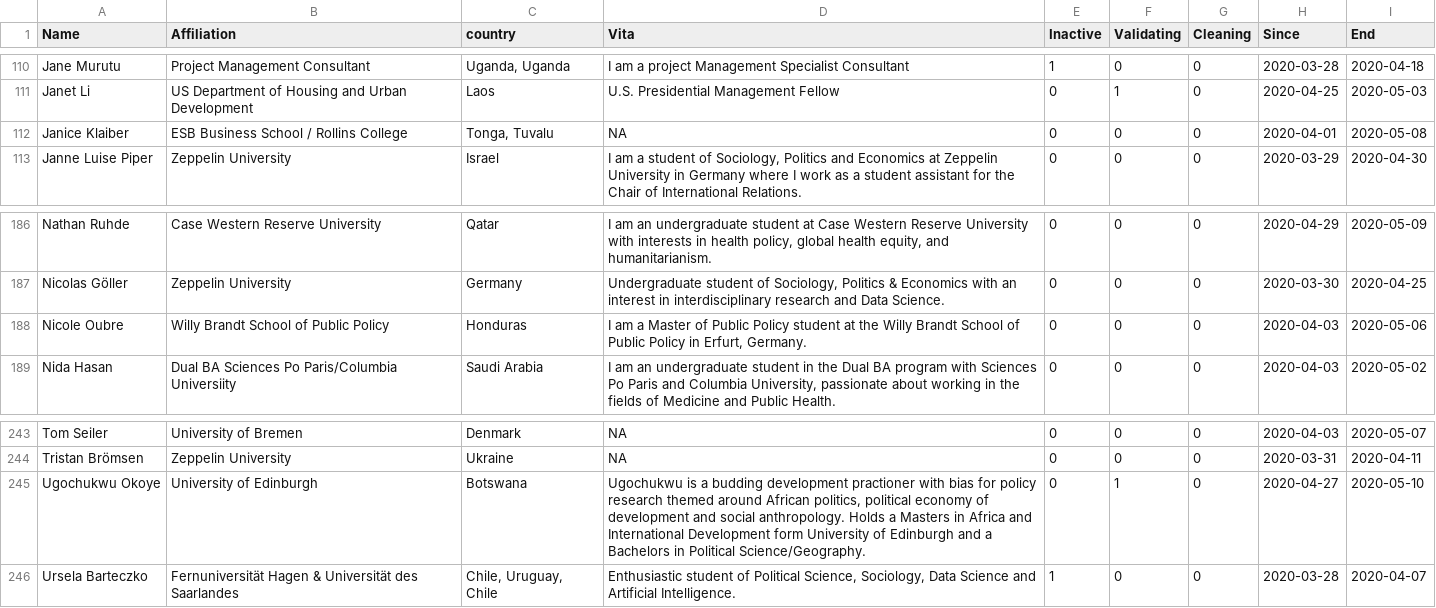
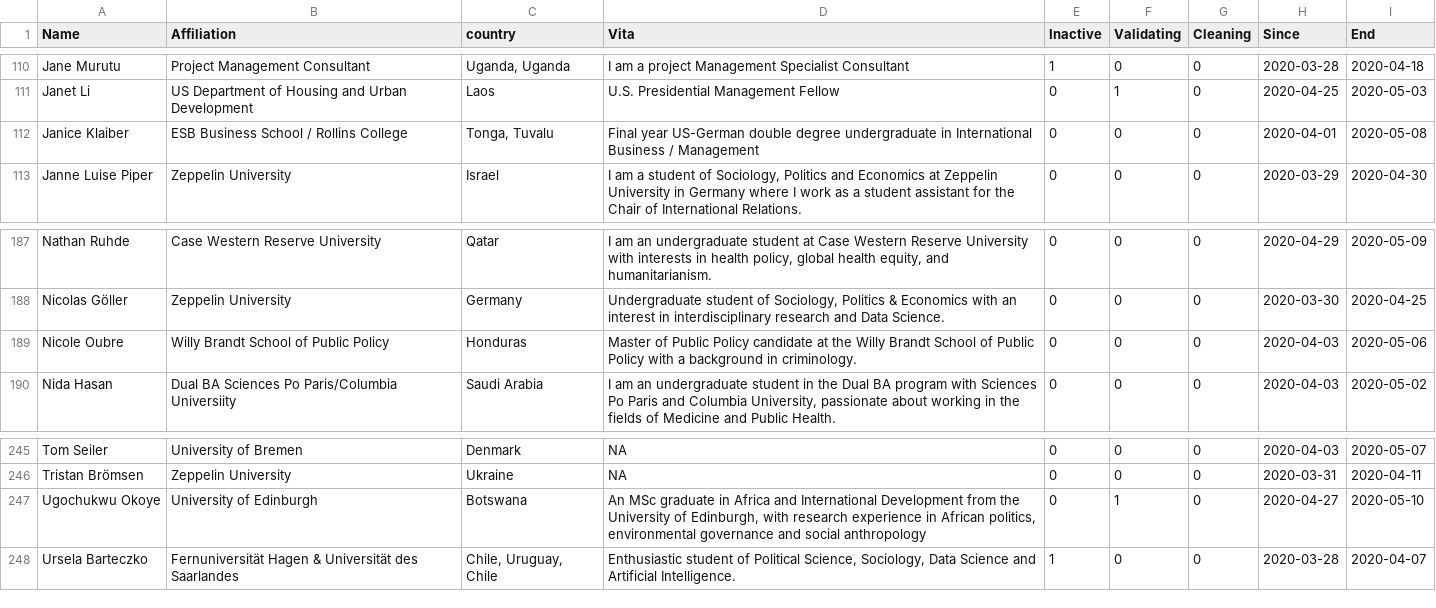
Before and after one commit to LuMesserschmidt/CoronaNet, a CSV file: data/people/contribution.csv, drawn as a sheet; only a part is shown, gaps mark what is left out; the diff covers the shown part only.

```diff
--- a/data/people/contribution.csv
+++ b/data/people/contribution.csv
@@ -111,3 +111,3 @@ Jane Murutu,Project Management Consultant,"Uganda, Uganda",I am a project Manage
 Janet Li,US Department of Housing and Urban Development,Laos,U.S. Presidential Management Fellow,0,1,0,2020-04-25,2020-05-03
-Janice Klaiber,ESB Business School / Rollins College,"Tonga, Tuvalu",NA,0,0,0,2020-04-01,2020-05-08
+Janice Klaiber,ESB Business School / Rollins College,"Tonga, Tuvalu",Final year US-German double degree undergraduate in International Business / Management,0,0,0,2020-04-01,2020-05-08
 Janne Luise Piper,Zeppelin University,Israel,"I am a student of Sociology, Politics and Economics at Zeppelin University in Germany where I work as a student assistant for the Chair of International Relations.",0,0,0,2020-03-29,2020-04-30
@@ -187,3 +188,3 @@ Nathan Ruhde,Case Western Reserve University,Qatar,"I am an undergraduate studen
 Nicolas Göller,Zeppelin University,Germany,"Undergraduate student of Sociology, Politics & Economics with an interest in interdisciplinary research and Data Science.",0,0,0,2020-03-30,2020-04-25
-Nicole Oubre,Willy Brandt School of Public Policy,Honduras,"I am a Master of Public Policy student at the Willy Brandt School of Public Policy in Erfurt, Germany.",0,0,0,2020-04-03,2020-05-06
+Nicole Oubre,Willy Brandt School of Public Policy,Honduras,Master of Public Policy candidate at the Willy Brandt School of Public Policy with a background in criminology.,0,0,0,2020-04-03,2020-05-06
 Nida Hasan,Dual BA Sciences Po Paris/Columbia Universiity,Saudi Arabia,"I am an undergraduate student in the Dual BA program with Sciences Po Paris and Columbia University, passionate about working in the fields of Medicine and Public Health.",0,0,0,2020-04-03,2020-05-02
@@ -244,3 +246,3 @@ Tom Seiler,University of Bremen,Denmark,NA,0,0,0,2020-04-03,2020-05-07
 Tristan Brömsen,Zeppelin University,Ukraine,NA,0,0,0,2020-03-31,2020-04-11
-Ugochukwu Okoye,University of Edinburgh,Botswana,"Ugochukwu is a budding development practioner with bias for policy research themed around African politics, political economy of development and social anthropology. Holds a Masters in Africa and International Development form University of Edinburgh and a Bachelors in Political Science/Geography.",0,1,0,2020-04-27,2020-05-10
+Ugochukwu Okoye,University of Edinburgh,Botswana,"An MSc graduate in Africa and International Development from the University of Edinburgh, with research experience in African politics, environmental governance and social anthropology",0,1,0,2020-04-27,2020-05-10
 Ursela Barteczko,Fernuniversität Hagen & Universität des Saarlandes,"Chile, Uruguay, Chile","Enthusiastic student of Political Science, Sociology, Data Science and Artificial Intelligence.",1,0,0,2020-03-28,2020-04-07
```
Also changed, not shown: 2 added rows and 5 edited cells elsewhere in this file, 5 other files.
